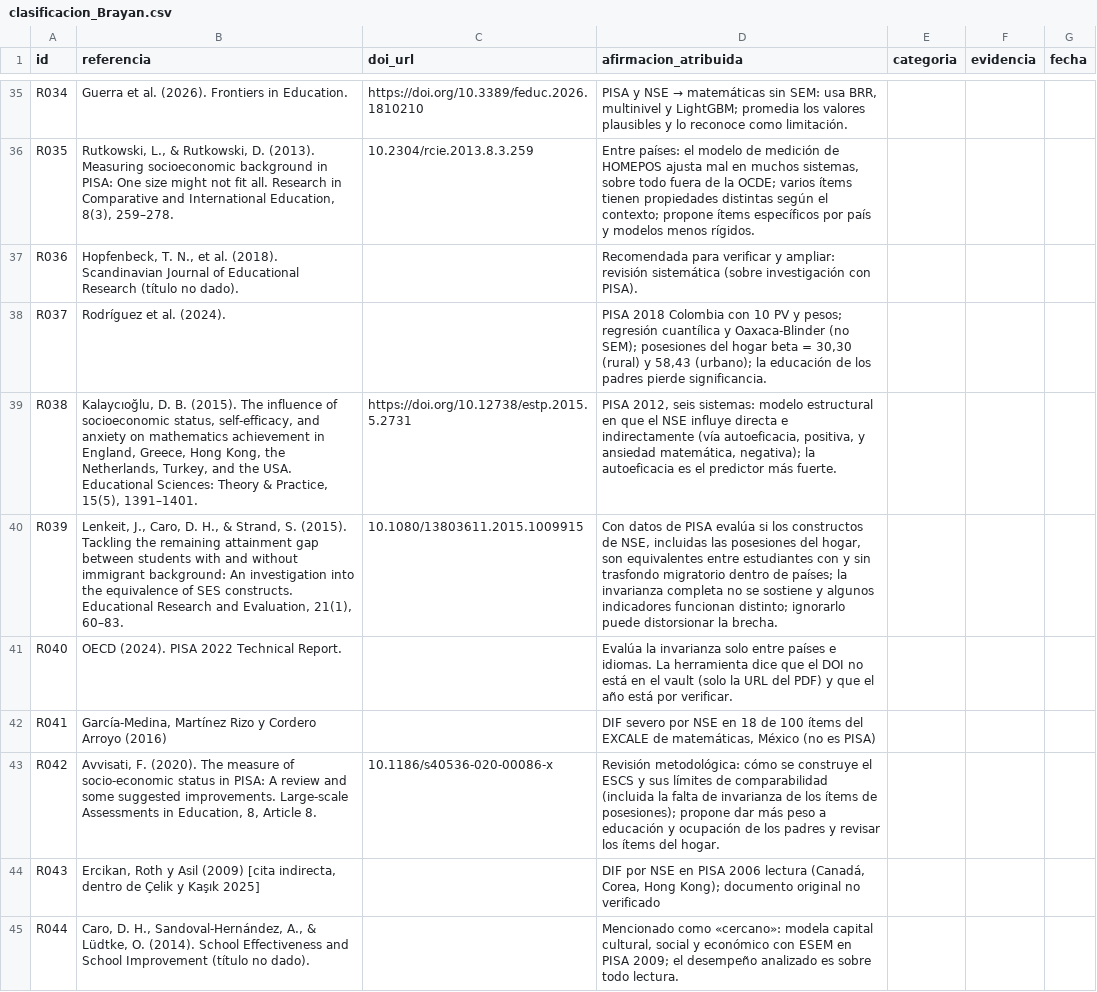
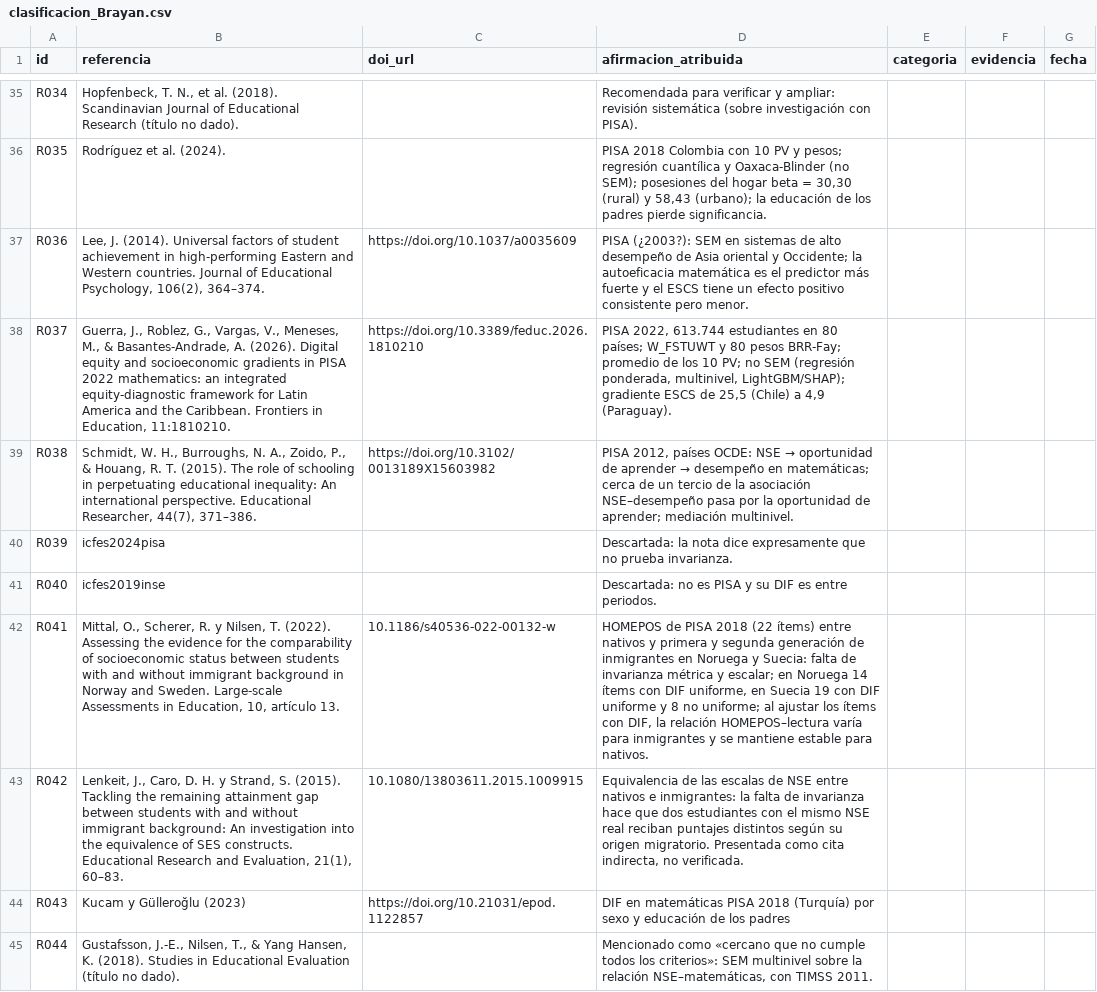
Before and after one commit to osmateoramos/Proyecto-Final-PISA, a CSV file: Proyecto_PISA/nada_sin_fuente/experimento/clasificacion_Brayan.csv, drawn as a sheet; only a part is shown, gaps mark what is left out; the diff covers the shown part only; the diff names each change by its address in the sheet, - before the commit and + after, or states it on an @@ line.

```diff
--- a/Proyecto_PISA/nada_sin_fuente/experimento/clasificacion_Brayan.csv
+++ b/Proyecto_PISA/nada_sin_fuente/experimento/clasificacion_Brayan.csv
-B35 (referencia): Guerra et al. (2026). Frontiers in Education.
+B35 (referencia): Hopfenbeck, T. N., et al. (2018). Scandinavian Journal of Educational Research (título no dado).
-C35 (doi_url): https://doi.org/10.3389/feduc.2026.1810210
+C35 (doi_url): (empty)
@@ D35 (afirmacion_atribuida): PISA y NSE → matemáticas sin SEM: usa BRR, multinivel y LightGBM; promedia los valores plausibles y lo reconoce como limitación. → Recomendada para verificar y ampliar: revisión sistemática (sobre investigación con PISA). @@
-B36 (referencia): Rutkowski, L., & Rutkowski, D. (2013). Measuring socioeconomic background in PISA: One size might not fit all. Research in Comparative and International Education, 8(3), 259–278.
+B36 (referencia): Rodríguez et al. (2024).
-C36 (doi_url): 10.2304/rcie.2013.8.3.259
+C36 (doi_url): (empty)
-D36 (afirmacion_atribuida): Entre países: el modelo de medición de HOMEPOS ajusta mal en muchos sistemas, sobre todo fuera de la OCDE; varios ítems tienen propiedades distintas según el contexto; propone ítems específicos por país y modelos menos rígidos.
+D36 (afirmacion_atribuida): PISA 2018 Colombia con 10 PV y pesos; regresión cuantílica y Oaxaca-Blinder (no SEM); posesiones del hogar beta = 30,30 (rural) y 58,43 (urbano); la educación de los padres pierde significancia.
-B37 (referencia): Hopfenbeck, T. N., et al. (2018). Scandinavian Journal of Educational Research (título no dado).
+B37 (referencia): Lee, J. (2014). Universal factors of student achievement in high-performing Eastern and Western countries. Journal of Educational Psychology, 106(2), 364–374.
-C37 (doi_url): (empty)
+C37 (doi_url): https://doi.org/10.1037/a0035609
-D37 (afirmacion_atribuida): Recomendada para verificar y ampliar: revisión sistemática (sobre investigación con PISA).
+D37 (afirmacion_atribuida): PISA (¿2003?): SEM en sistemas de alto desempeño de Asia oriental y Occidente; la autoeficacia matemática es el predictor más fuerte y el ESCS tiene un efecto positivo consistente pero menor.
-B38 (referencia): Rodríguez et al. (2024).
+B38 (referencia): Guerra, J., Roblez, G., Vargas, V., Meneses, M., & Basantes-Andrade, A. (2026). Digital equity and socioeconomic gradients in PISA 2022 mathematics: an integrated equity-diagnostic framework for Latin America and the Caribbean. Frontiers in Education, 11:1810210.
-C38 (doi_url): (empty)
+C38 (doi_url): https://doi.org/10.3389/feduc.2026.1810210
-D38 (afirmacion_atribuida): PISA 2018 Colombia con 10 PV y pesos; regresión cuantílica y Oaxaca-Blinder (no SEM); posesiones del hogar beta = 30,30 (rural) y 58,43 (urbano); la educación de los padres pierde significancia.
+D38 (afirmacion_atribuida): PISA 2022, 613.744 estudiantes en 80 países; W_FSTUWT y 80 pesos BRR-Fay; promedio de los 10 PV; no SEM (regresión ponderada, multinivel, LightGBM/SHAP); gradiente ESCS de 25,5 (Chile) a 4,9 (Paraguay).
-B39 (referencia): Kalaycıoğlu, D. B. (2015). The influence of socioeconomic status, self-efficacy, and anxiety on mathematics achievement in England, Greece, Hong Kong, the Netherlands, Turkey, and the USA. Educational Sciences: Theory & Practice, 15(5), 1391–1401.
+B39 (referencia): Schmidt, W. H., Burroughs, N. A., Zoido, P., & Houang, R. T. (2015). The role of schooling in perpetuating educational inequality: An international perspective. Educational Researcher, 44(7), 371–386.
-C39 (doi_url): https://doi.org/10.12738/estp.2015.5.2731
+C39 (doi_url): https://doi.org/10.3102/0013189X15603982
@@ D39 (afirmacion_atribuida): PISA 2012, seis sistemas: modelo estructural en que el NSE influye directa e indirectamente (vía autoeficacia, positiva, y ansiedad matemática, negativa); la autoeficacia es el predictor más fuerte. → PISA 2012, países OCDE: NSE → oportunidad de aprender → desempeño en matemáticas; cerca de un tercio de la asociación NSE–desempeño pasa por la oportunidad de aprender; mediación multinivel. @@
-B40 (referencia): Lenkeit, J., Caro, D. H., & Strand, S. (2015). Tackling the remaining attainment gap between students with and without immigrant background: An investigation into the equivalence of SES constructs. Educational Research and Evaluation, 21(1), 60–83.
+B40 (referencia): icfes2024pisa
-C40 (doi_url): 10.1080/13803611.2015.1009915
+C40 (doi_url): (empty)
-D40 (afirmacion_atribuida): Con datos de PISA evalúa si los constructos de NSE, incluidas las posesiones del hogar, son equivalentes entre estudiantes con y sin trasfondo migratorio dentro de países; la invarianza completa no se sostiene y algunos indicadores funcionan distinto; ignorarlo puede distorsionar la brecha.
+D40 (afirmacion_atribuida): Descartada: la nota dice expresamente que no prueba invarianza.
-B41 (referencia): OECD (2024). PISA 2022 Technical Report.
+B41 (referencia): icfes2019inse
-D41 (afirmacion_atribuida): Evalúa la invarianza solo entre países e idiomas. La herramienta dice que el DOI no está en el vault (solo la URL del PDF) y que el año está por verificar.
+D41 (afirmacion_atribuida): Descartada: no es PISA y su DIF es entre periodos.
-B42 (referencia): García-Medina, Martínez Rizo y Cordero Arroyo (2016)
+B42 (referencia): Mittal, O., Scherer, R. y Nilsen, T. (2022). Assessing the evidence for the comparability of socioeconomic status between students with and without immigrant background in Norway and Sweden. Large-scale Assessments in Education, 10, artículo 13.
-C42 (doi_url): (empty)
+C42 (doi_url): 10.1186/s40536-022-00132-w
-D42 (afirmacion_atribuida): DIF severo por NSE en 18 de 100 ítems del EXCALE de matemáticas, México (no es PISA)
+D42 (afirmacion_atribuida): HOMEPOS de PISA 2018 (22 ítems) entre nativos y primera y segunda generación de inmigrantes en Noruega y Suecia: falta de invarianza métrica y escalar; en Noruega 14 ítems con DIF uniforme, en Suecia 19 con DIF uniforme y 8 no uniforme; al ajustar los ítems con DIF, la relación HOMEPOS–lectura varía para inmigrantes y se mantiene estable para nativos.
-B43 (referencia): Avvisati, F. (2020). The measure of socio-economic status in PISA: A review and some suggested improvements. Large-scale Assessments in Education, 8, Article 8.
+B43 (referencia): Lenkeit, J., Caro, D. H. y Strand, S. (2015). Tackling the remaining attainment gap between students with and without immigrant background: An investigation into the equivalence of SES constructs. Educational Research and Evaluation, 21(1), 60–83.
-C43 (doi_url): 10.1186/s40536-020-00086-x
+C43 (doi_url): 10.1080/13803611.2015.1009915
-D43 (afirmacion_atribuida): Revisión metodológica: cómo se construye el ESCS y sus límites de comparabilidad (incluida la falta de invarianza de los ítems de posesiones); propone dar más peso a educación y ocupación de los padres y revisar los ítems del hogar.
+D43 (afirmacion_atribuida): Equivalencia de las escalas de NSE entre nativos e inmigrantes: la falta de invarianza hace que dos estudiantes con el mismo NSE real reciban puntajes distintos según su origen migratorio. Presentada como cita indirecta, no verificada.
-B44 (referencia): Ercikan, Roth y Asil (2009) [cita indirecta, dentro de Çelik y Kaşık 2025]
+B44 (referencia): Kucam y Gülleroğlu (2023)
-C44 (doi_url): (empty)
+C44 (doi_url): https://doi.org/10.21031/epod.1122857
-D44 (afirmacion_atribuida): DIF por NSE en PISA 2006 lectura (Canadá, Corea, Hong Kong); documento original no verificado
+D44 (afirmacion_atribuida): DIF en matemáticas PISA 2018 (Turquía) por sexo y educación de los padres
-B45 (referencia): Caro, D. H., Sandoval-Hernández, A., & Lüdtke, O. (2014). School Effectiveness and School Improvement (título no…
+B45 (referencia): Gustafsson, J.-E., Nilsen, T., & Yang Hansen, K. (2018). Studies in Educational Evaluation (título no…
-D45 (afirmacion_atribuida): Mencionado como «cercano»: modela capital cultural, social y económico con ESEM en PISA 2009; el desempeño analizado es sobre todo lectura.
+D45 (afirmacion_atribuida): Mencionado como «cercano que no cumple todos los criterios»: SEM multinivel sobre la relación NSE–matemáticas, con TIMSS 2011.
```
Also changed, not shown: 5 added rows and 145 edited cells elsewhere in this file, Proyecto_PISA/nada_sin_fuente/experimento/clasificacion_Mateo.csv, Proyecto_PISA/nada_sin_fuente/experimento/clasificacion_Vanessa.csv, 2 other files.
